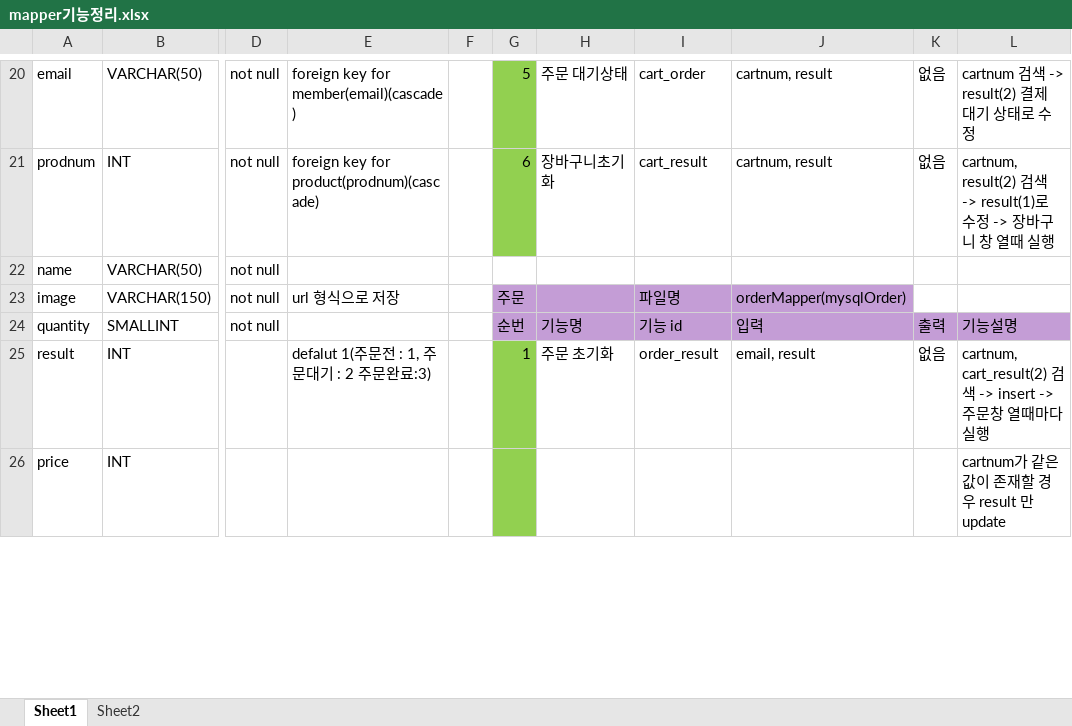
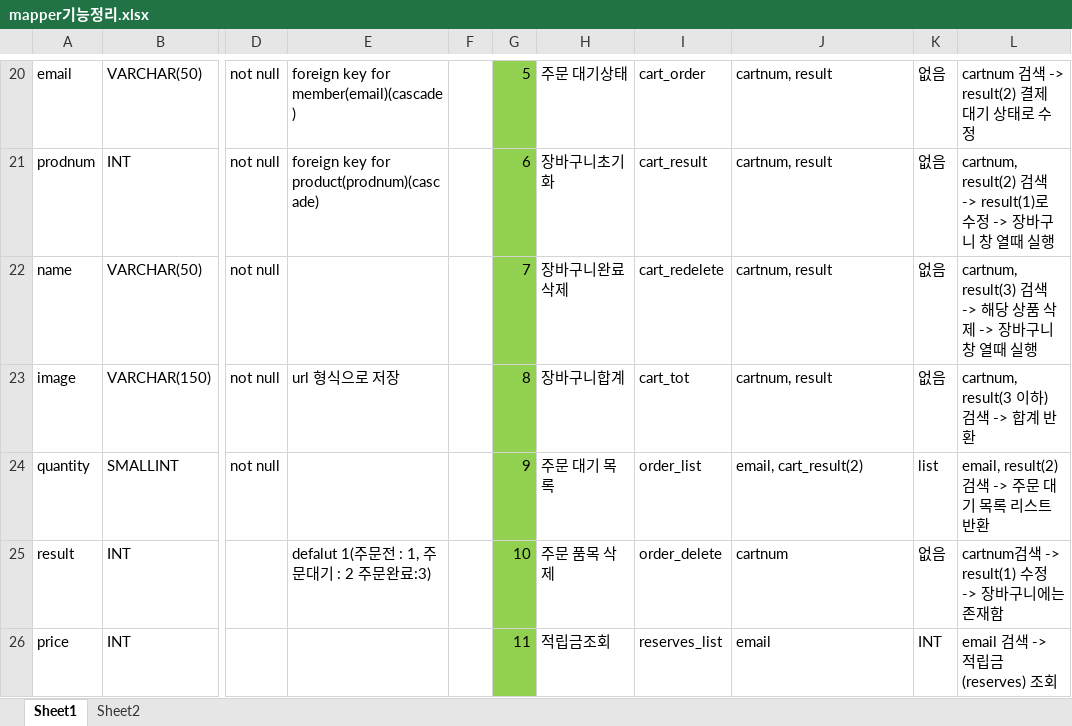
Before and after one commit to Naury74/Boramjul_Web, an Excel workbook: 스프링작업자료/Mapper/mapper기능정리.xlsx, sheet Sheet1, drawn as a sheet; only a part is shown, gaps mark what is left out; values as stored, in another font and other column widths than the file's, no borders; the diff covers the shown part only; the diff names each change by its address in the sheet, - before the commit and + after, or states it on an @@ line.

Commit message:
210521_cart, order 테이블 합치기

```diff
--- a/스프링작업자료/Mapper/mapper기능정리.xlsx (sheet Sheet1)
+++ b/스프링작업자료/Mapper/mapper기능정리.xlsx (sheet Sheet1)
-G22: (empty)
+G22: 7
-G22 fill: none
+G22 fill: #92D050
-H22: (empty)
+H22: 장바구니완료삭제
-I22: (empty)
+I22: cart_redelete
-J22: (empty)
+J22: cartnum, result
-K22:K23: (empty)
+K22:K23: 없음
-L22: (empty)
+L22: cartnum, result(3) 검색 -> 해당 상품 삭제 -> 장바구니 창 열때 실행
-G23: 주문
+G23: 8
-G23:G24 fill: #C49DD6
+G23:G24 fill: #92D050
-H23: (empty)
+H23: 장바구니합계
-H23:J23 fill: #C49DD6
+H23:J23 fill: none
-I23: 파일명
+I23: cart_tot
-J23: orderMapper(mysqlOrder)
+J23: cartnum, result
-L23: (empty)
+L23: cartnum, result(3 이하) 검색 -> 합계 반환
-G24: 순번
+G24: 9
-H24: 기능명
+H24: 주문 대기 목록
-H24:L24 fill: #C49DD6
+H24:L24 fill: none
-I24: 기능 id
+I24: order_list
-J24: 입력
+J24: email, cart_result(2)
-K24: 출력
+K24: list
-L24: 기능설명
+L24: email, result(2) 검색 -> 주문 대기 목록 리스트 반환
-G25: 1
+G25: 10
-H25: 주문 초기화
+H25: 주문 품목 삭제
-I25: order_result
+I25: order_delete
-J25: email, result
+J25: cartnum
-L25: cartnum, cart_result(2) 검색 -> insert -> 주문창 열때마다 실행
+L25: cartnum검색 -> result(1) 수정 -> 장바구니에는 존재함
-G26: (empty)
+G26: 11
-H26: (empty)
+H26: 적립금조회
-I26: (empty)
+I26: reserves_list
-J26: (empty)
+J26: email
-K26: (empty)
+K26: INT
-L26: cartnum가 같은 값이 존재할 경우 result 만 update
+L26: email 검색 -> 적립금(reserves) 조회
```
Also changed, not shown: 3 added rows, 3 removed rows, 69 edited cells and cell formats elsewhere in this sheet, 1 other file.
